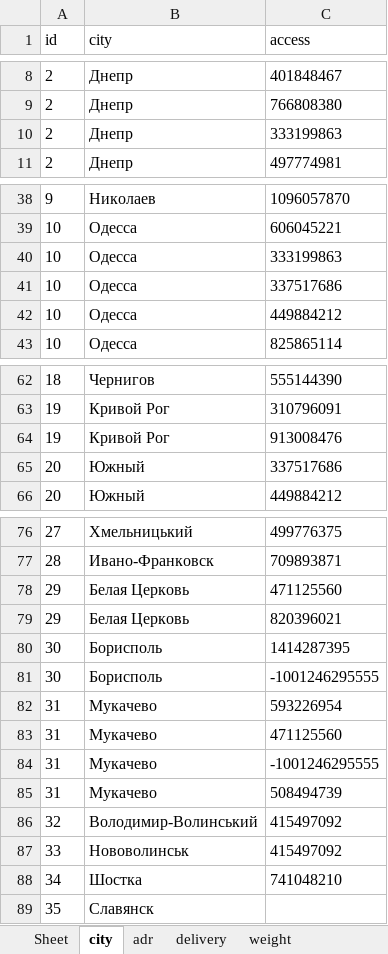
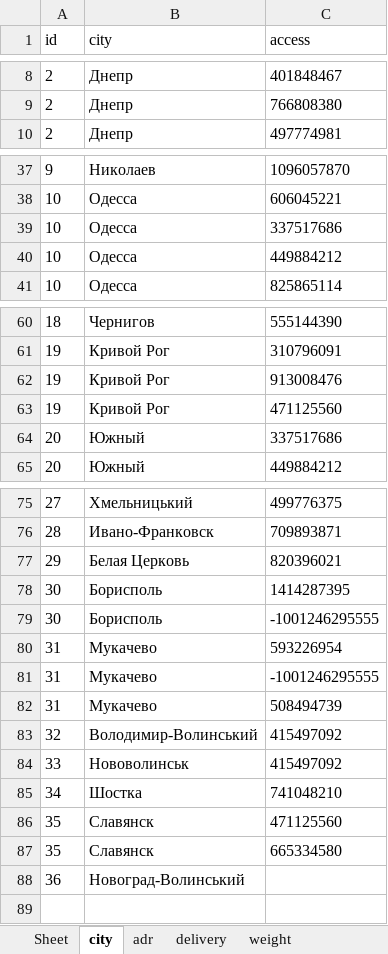
Before and after one commit to sharkevolution/tiren-bot, an Excel workbook: mybot/project/resources/settings/logo.xlsx, sheet city, drawn as a sheet; only a part is shown, gaps mark what is left out; values as stored, in another font and other column widths than the file's, no borders; removed rows and columns are numbered as before the commit, all else as after; the diff names each change by its address in the sheet, - before the commit and + after, or states it on an @@ line.

Commit message:
add city

```diff
--- a/mybot/project/resources/settings/logo.xlsx (sheet city)
+++ b/mybot/project/resources/settings/logo.xlsx (sheet city)
-row 10: 2 | Днепр | 333199863
-row 40: 10 | Одесса | 333199863
+row 63: 19 | Кривой Рог | 471125560
-row 78: 29 | Белая Церковь | 471125560
-row 83: 31 | Мукачево | 471125560
-C86 (access): (empty)
+C86 (access): 471125560
+row 87: 35 | Славянск | 665334580
+row 88: 36 | Новоград-Волинський
```
Also changed, not shown: sheet delivery, sheet adr, 2 other files.
